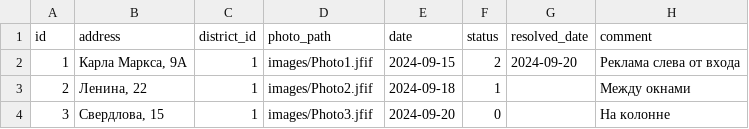
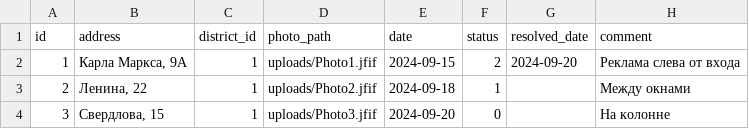
Before and after one commit to mot1v217/python-project-2026, a CSV file: data/reports.csv, drawn as a sheet.

Commit message:
Добавил страницы к каждому запросу, перенёс фото из images в /static/uploads

```diff
--- a/data/reports.csv
+++ b/data/reports.csv
@@ -1,4 +1,4 @@
 id,address,district_id,photo_path,date,status,resolved_date,comment
-1,"Карла Маркса, 9А",1,images/Photo1.jfif,2024-09-15,2,2024-09-20,Реклама слева от входа
-2,"Ленина, 22",1,images/Photo2.jfif,2024-09-18,1,,Между окнами
-3,"Свердлова, 15",1,images/Photo3.jfif,2024-09-20,0,,На колонне
+1,"Карла Маркса, 9А",1,uploads/Photo1.jfif,2024-09-15,2,2024-09-20,Реклама слева от входа
+2,"Ленина, 22",1,uploads/Photo2.jfif,2024-09-18,1,,Между окнами
+3,"Свердлова, 15",1,uploads/Photo3.jfif,2024-09-20,0,,На колонне
```
Also changed, not shown: 6 other files.
